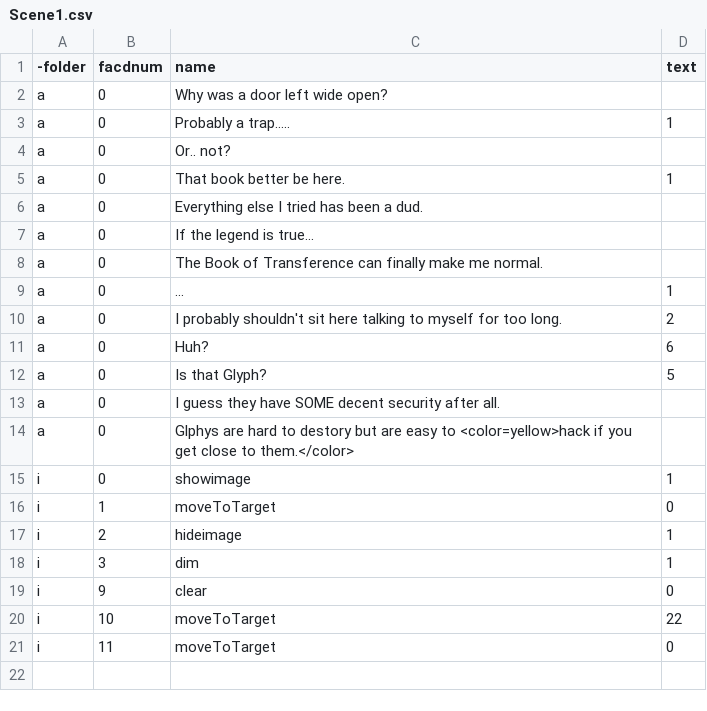
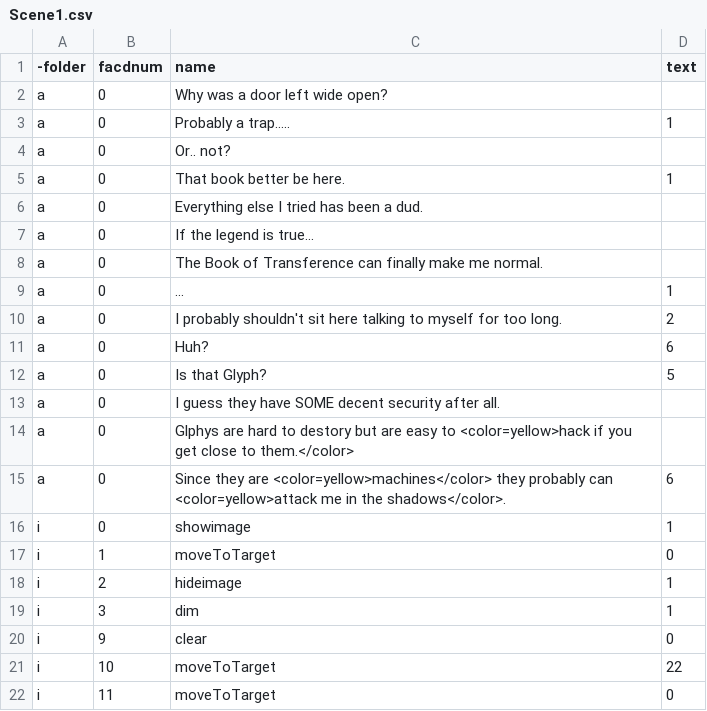
Before and after one commit to TjayCargle/Transference, a CSV file: Transference/Assets/Resources/Dialogue/Scene1.csv, drawn as a sheet.

```diff
--- a/Transference/Assets/Resources/Dialogue/Scene1.csv
+++ b/Transference/Assets/Resources/Dialogue/Scene1.csv
@@ -14,2 +14,3 @@ a,0,I guess they have SOME decent security after all.
 a,0,Glphys are hard to destory but are easy to <color=yellow>hack if you get close to them.</color>
+a,0,Since they are <color=yellow>machines</color> they probably can <color=yellow>attack me in the shadows</color>.,6
 i,0,showimage,1
```
Also changed, not shown: Transference/Assets/Resources/maps/Patio.csv, 26 other files.
